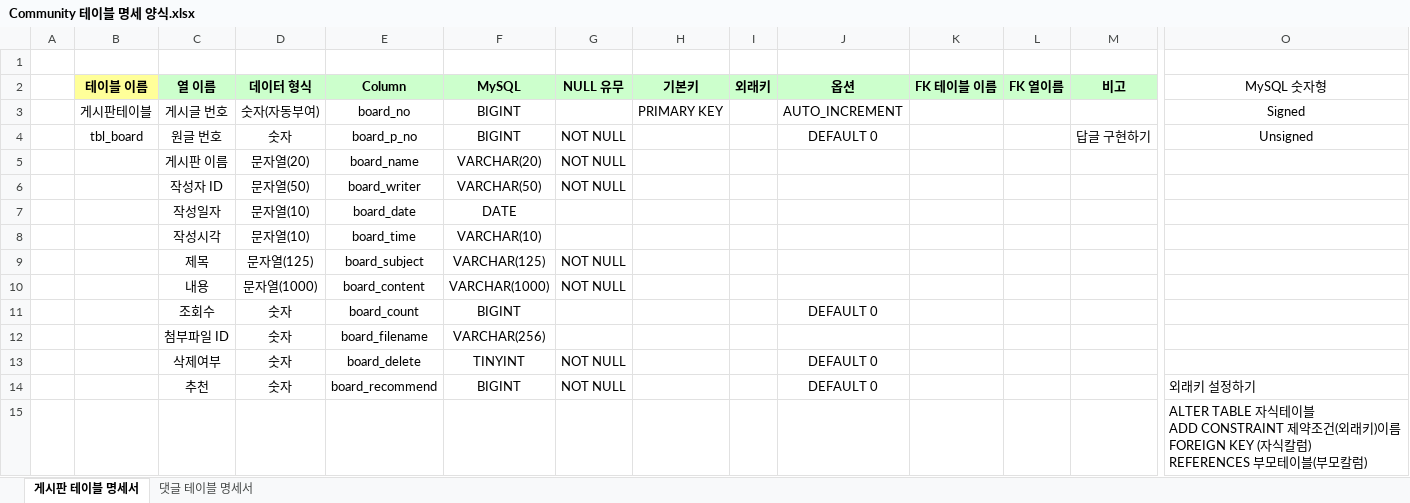
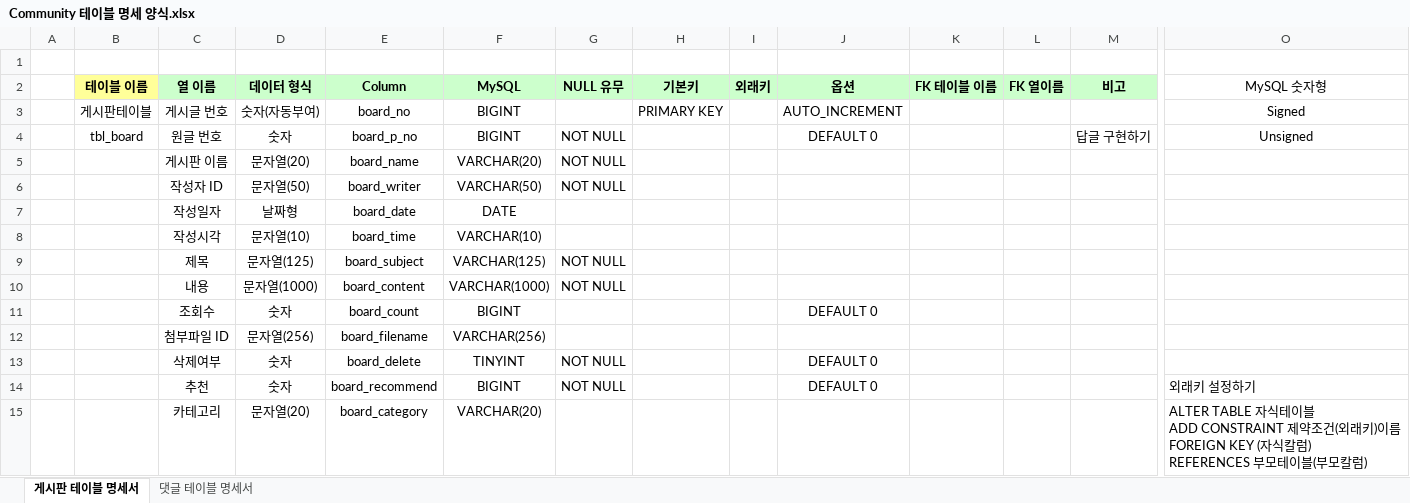
Before and after one commit to sianblone/CommunityWorks, an Excel workbook: Community 테이블 명세 양식.xlsx, sheet 게시판 테이블 명세서, drawn as a sheet; only a part is shown, gaps mark what is left out; values as stored, in another font and other column widths than the file's, no borders; removed rows and columns are numbered as before the commit, all else as after; rows hold the shown columns only; ↵ is a line break in a cell; the diff names each change by its address in the sheet, - before the commit and + after, or states it on an @@ line.

Commit message:
Add: 게시판 List 인터페이스

```diff
--- a/Community 테이블 명세 양식.xlsx (sheet 게시판 테이블 명세서)
+++ b/Community 테이블 명세 양식.xlsx (sheet 게시판 테이블 명세서)
-D7 (데이터 형식): 문자열(10)
+D7 (데이터 형식): 날짜형
-D12 (데이터 형식): 숫자
+D12 (데이터 형식): 문자열(256)
-row 15:  |  |  |  |  |  |  |  |  |  |  |  |  | ALTER TABLE 자식테이블 ↵ ADD CONSTRAINT 제약조건(외래키)이름 ↵ FOREIGN KEY (자식칼럼) ↵ REFERENCES 부모테이블(부모칼럼)
+row 15:  |  | 카테고리 | 문자열(20) | board_category | VARCHAR(20) |  |  |  |  |  |  |  | ALTER TABLE 자식테이블 ↵ ADD CONSTRAINT 제약조건(외래키)이름 ↵ FOREIGN KEY (자식칼럼) ↵ REFERENCES 부모테이블(부모칼럼)
```
Also changed, not shown: 16 other files.
